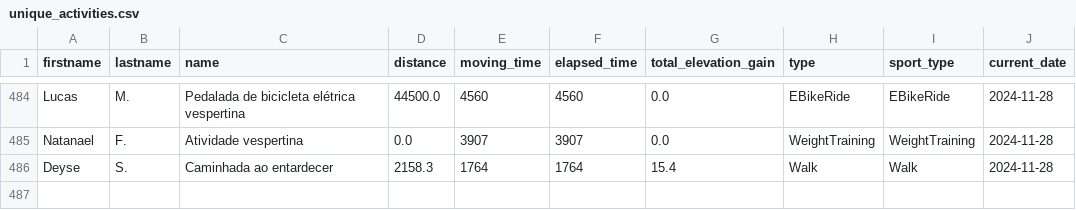
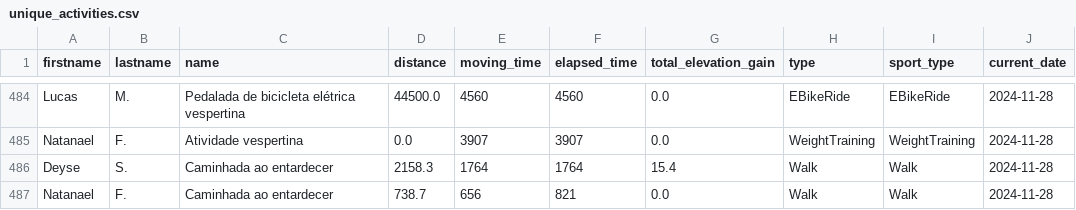
Before and after one commit to test7373/python-strava-champion, a CSV file: unique_activities.csv, drawn as a sheet; only a part is shown, gaps mark what is left out; the diff names each change by its address in the sheet, - before the commit and + after, or states it on an @@ line.

```diff
--- a/unique_activities.csv
+++ b/unique_activities.csv
+row 487: Natanael | F. | Caminhada ao entardecer | 738.7 | 656 | 821 | 0.0 | Walk | Walk | 2024-11-28
```
Also changed, not shown: participant_scores_with_details.csv, unique_activities_old.csv, 1 other file.
